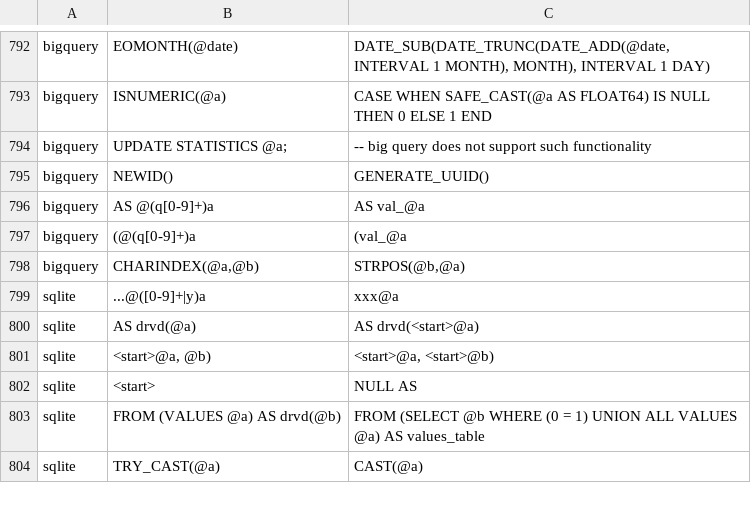
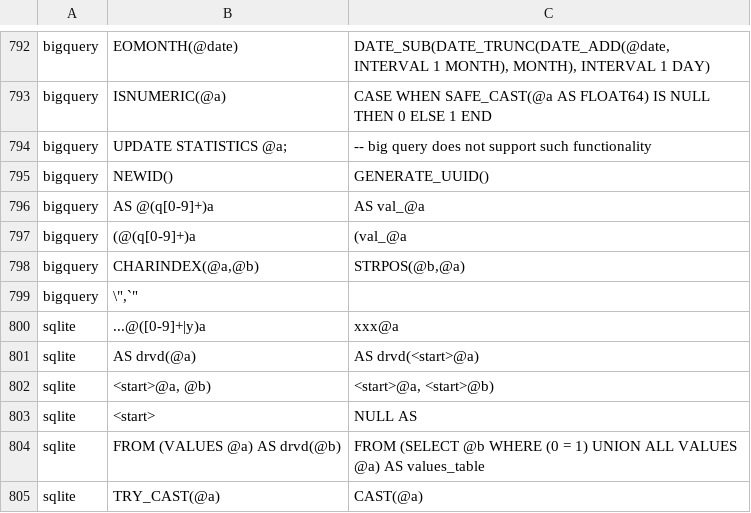
Before and after one commit to data2evidence/d2e-SqlRender, a CSV file: inst/csv/replacementPatterns.csv, drawn as a sheet; only a part is shown, gaps mark what is left out.

```diff
--- a/inst/csv/replacementPatterns.csv
+++ b/inst/csv/replacementPatterns.csv
@@ -798,2 +798,3 @@ bigquery,"(@(q[0-9]+)a","(val_@a"
 bigquery,"CHARINDEX(@a,@b)","STRPOS(@b,@a)"
+bigquery,"\"","`"
 sqlite,...@([0-9]+|y)a,xxx@a
```
Also changed, not shown: 2 other files.
